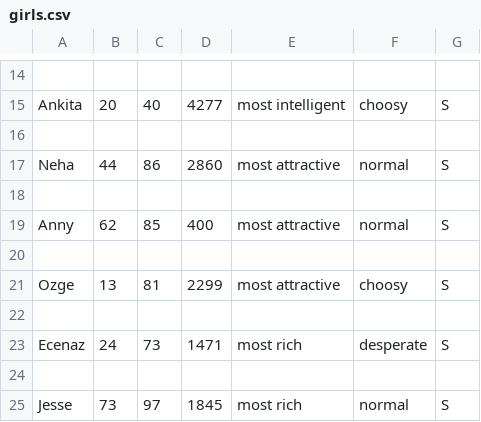
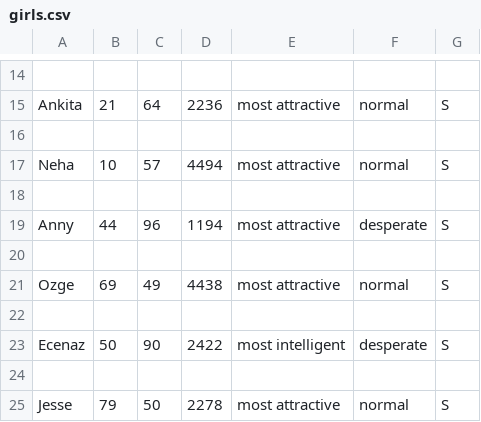
Before and after one commit to PPL-IIITA/ppl-assignment-19abhi71, a CSV file: Q_4/girls.csv, drawn as a sheet; only a part is shown, gaps mark what is left out; the diff covers the shown part only; the diff names each change by its address in the sheet, - before the commit and + after, or states it on an @@ line.

```diff
--- a/Q_4/girls.csv
+++ b/Q_4/girls.csv
-B15: 20
+B15: 21
-C15: 40
+C15: 64
-D15: 4277
+D15: 2236
-E15: most intelligent
+E15: most attractive
-F15: choosy
+F15: normal
-B17: 44
+B17: 10
-C17: 86
+C17: 57
-D17: 2860
+D17: 4494
-B19: 62
+B19: 44
-C19: 85
+C19: 96
-D19: 400
+D19: 1194
-F19: normal
+F19: desperate
-B21: 13
+B21: 69
-C21: 81
+C21: 49
-D21: 2299
+D21: 4438
-F21: choosy
+F21: normal
-B23: 24
+B23: 50
-C23: 73
+C23: 90
-D23: 1471
+D23: 2422
-E23: most rich
+E23: most intelligent
-B25: 73
+B25: 79
-C25: 97
+C25: 50
-D25: 1845
+D25: 2278
-E25: most rich
+E25: most attractive
```
Also changed, not shown: 30 edited cells elsewhere in this file, Q_4/guys.csv, Q_5/girls.csv, 1 other file.
